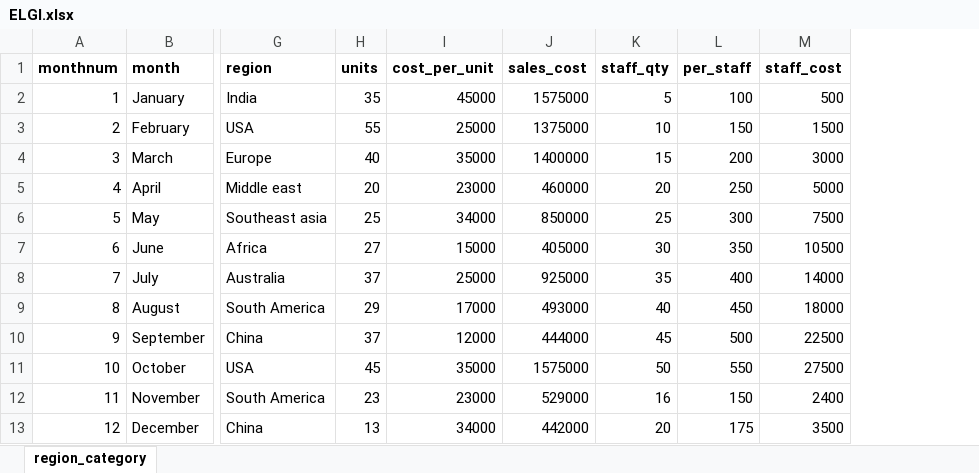
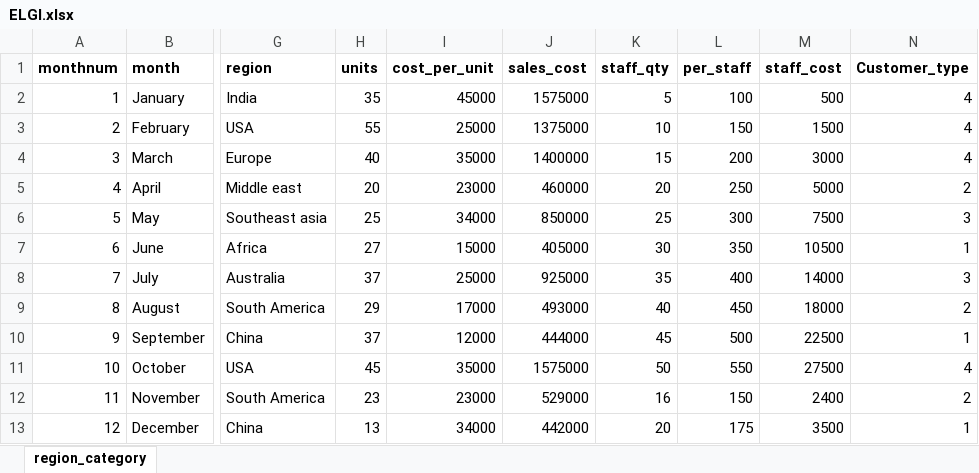
Before and after one commit to srikanthmurali/SalesAnalytics, an Excel workbook: ELGI.xlsx, sheet region_category, drawn as a sheet; only a part is shown, gaps mark what is left out; values as stored, in another font and other column widths than the file's, no borders; the diff names each change by its address in the sheet, - before the commit and + after, or states it on an @@ line.

Commit message:
Update to create target variable out of data preparation observing the sales cost into 4 types of customers which needs to be modeled for building models

```diff
--- a/ELGI.xlsx (sheet region_category)
+++ b/ELGI.xlsx (sheet region_category)
+column N (Customer_type), rows 2-13: 4 | 4 | 4 | 2 | 3 | 1 | 3 | 2 | 1 | 4 | 2 | 1
```
Also changed, not shown: 1 other file.
